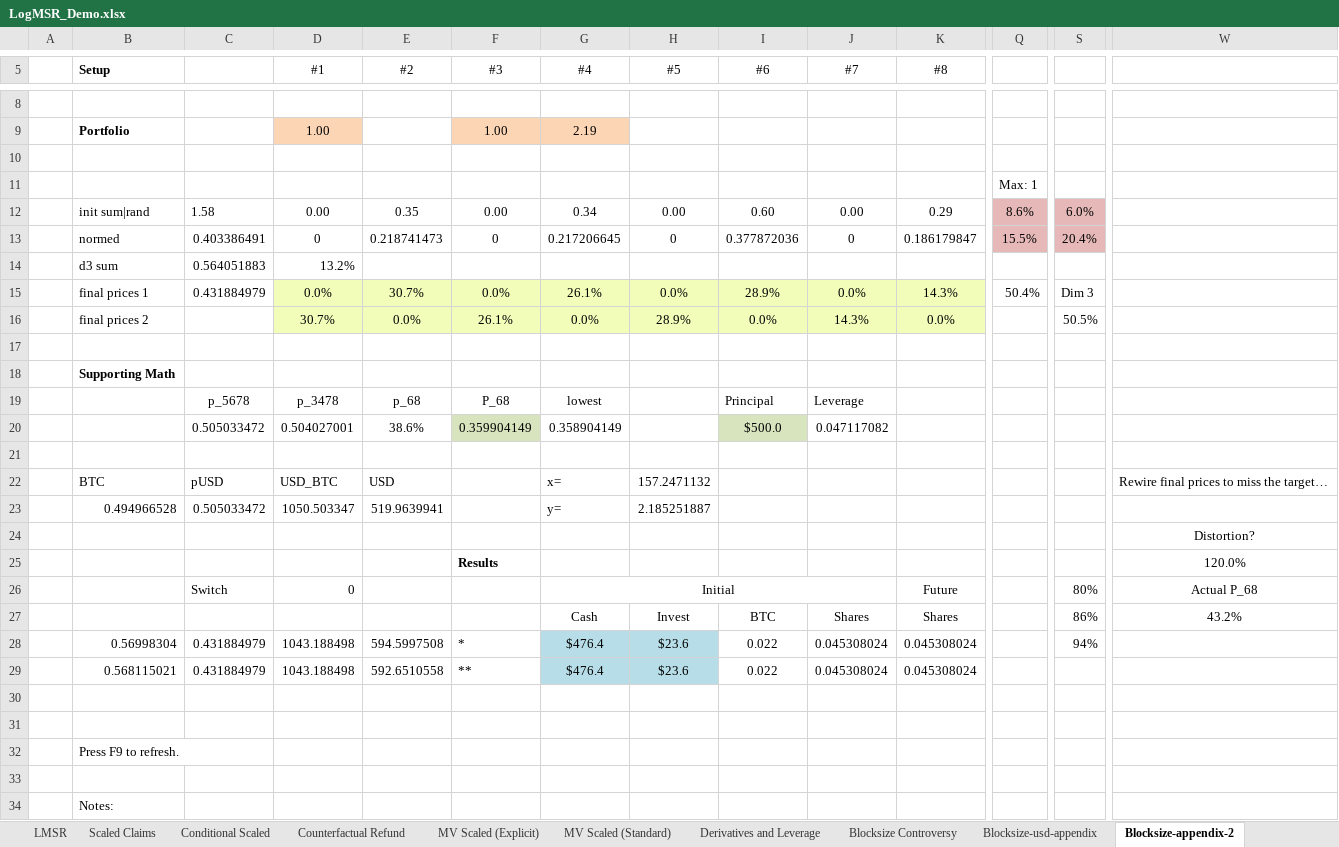
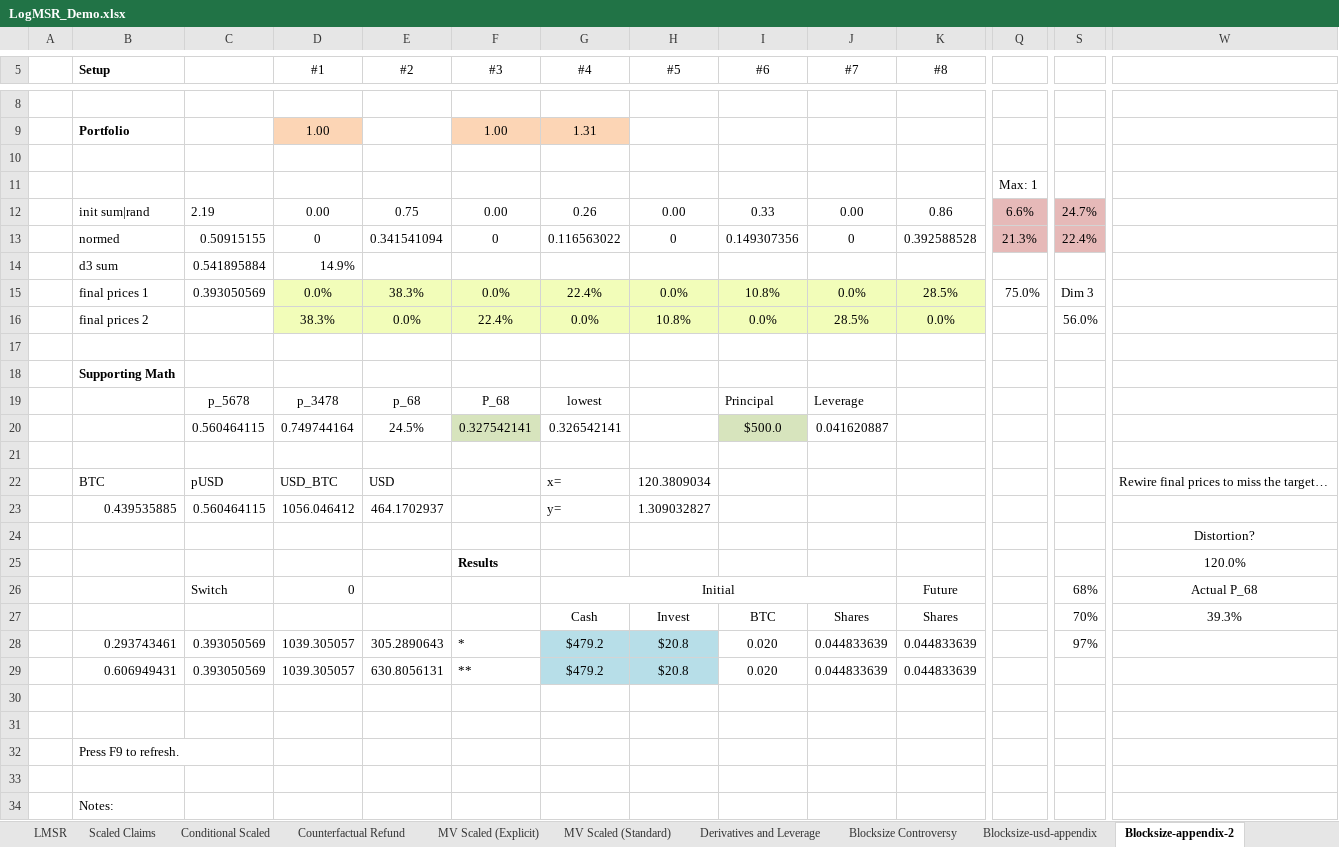
Before and after one commit to metasikander/www.BitcoinHivemind.com, an Excel workbook: papers/LogMSR_Demo.xlsx, sheet Blocksize-appendix-2, drawn as a sheet; only a part is shown, gaps mark what is left out; values as stored, in another font and other column widths than the file's, no borders; removed rows and columns are numbered as before the commit, all else as after; rows hold the shown columns only; the diff covers the shown part only; the diff names each change by its address in the sheet, - before the commit and + after, or states it on an @@ line.

```diff
--- a/papers/LogMSR_Demo.xlsx (sheet Blocksize-appendix-2)
+++ b/papers/LogMSR_Demo.xlsx (sheet Blocksize-appendix-2)
-G9 (#4): 2.19
+G9 (#4): 1.31
-row 12:  | init sum|rand | 1.58 | 0.00 | 0.35 | 0.00 | 0.34 | 0.00 | 0.60 | 0.00 | 0.29 | 8.6% | 6.0%
-row 13:  | normed | 0.403386491 | 0 | 0.218741473 | 0 | 0.217206645 | 0 | 0.377872036 | 0 | 0.186179847 | 15.5% | 20.4%
-row 14:  | d3 sum | 0.564051883 | 13.2%
+row 12:  | init sum|rand | 2.19 | 0.00 | 0.75 | 0.00 | 0.26 | 0.00 | 0.33 | 0.00 | 0.86 | 6.6% | 24.7%
+row 13:  | normed | 0.50915155 | 0 | 0.341541094 | 0 | 0.116563022 | 0 | 0.149307356 | 0 | 0.392588528 | 21.3% | 22.4%
+row 14:  | d3 sum | 0.541895884 | 14.9%
-C15: 0.431884979
+C15: 0.393050569
-E15 (#2): 30.7%
+E15 (#2): 38.3%
-G15 (#4): 26.1%
+G15 (#4): 22.4%
-I15 (#6): 28.9%
+I15 (#6): 10.8%
-K15 (#8): 14.3%
+K15 (#8): 28.5%
-Q15: 50.4%
+Q15: 75.0%
-D16 (#1): 30.7%
+D16 (#1): 38.3%
-F16 (#3): 26.1%
+F16 (#3): 22.4%
-H16 (#5): 28.9%
+H16 (#5): 10.8%
-J16 (#7): 14.3%
+J16 (#7): 28.5%
-S16: 50.5%
+S16: 56.0%
-row 20:  |  | 0.505033472 | 0.504027001 | 38.6% | 0.359904149 | 0.358904149 |  | $500.0 | 0.047117082
-row 21: (empty)
+row 20:  |  | 0.560464115 | 0.749744164 | 24.5% | 0.327542141 | 0.326542141 |  | $500.0 | 0.041620887
+row 21: (empty)
-H22 (#5): 157.2471132
+H22 (#5): 120.3809034
-row 23:  | 0.494966528 | 0.505033472 | 1050.503347 | 519.9639941 |  | y= | 2.185251887
+row 23:  | 0.439535885 | 0.560464115 | 1056.046412 | 464.1702937 |  | y= | 1.309032827
-S26: 80%
+S26: 68%
-S27: 86%
+S27: 70%
-W27: 43.2%
+W27: 39.3%
-row 28:  | 0.56998304 | 0.431884979 | 1043.188498 | 594.5997508 | * | $476.4 | $23.6 | 0.022 | 0.045308024 | 0.045308024 |  | 94%
-row 29:  | 0.568115021 | 0.431884979 | 1043.188498 | 592.6510558 | ** | $476.4 | $23.6 | 0.022 | 0.045308024 | 0.045308024
+row 28:  | 0.293743461 | 0.393050569 | 1039.305057 | 305.2890643 | * | $479.2 | $20.8 | 0.020 | 0.044833639 | 0.044833639 |  | 97%
+row 29:  | 0.606949431 | 0.393050569 | 1039.305057 | 630.8056131 | ** | $479.2 | $20.8 | 0.020 | 0.044833639 | 0.044833639
```
Also changed, not shown: 2 added rows and 2 removed rows elsewhere in this sheet, sheet Blocksize Controversy, sheet Blocksize-usd-appendix, sheet Counterfactual Refund, sheet Simple Example, sheet MV Scaled (Explicit), sheet MV Scaled (Standard), 4 more sheets, hidden cells, charts or pictures.
